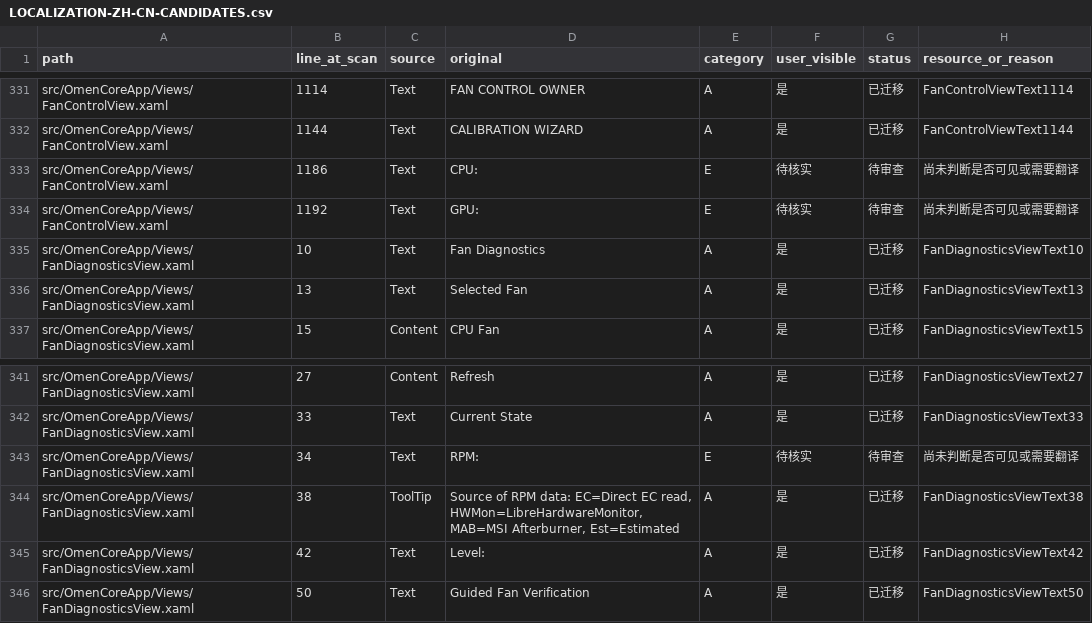
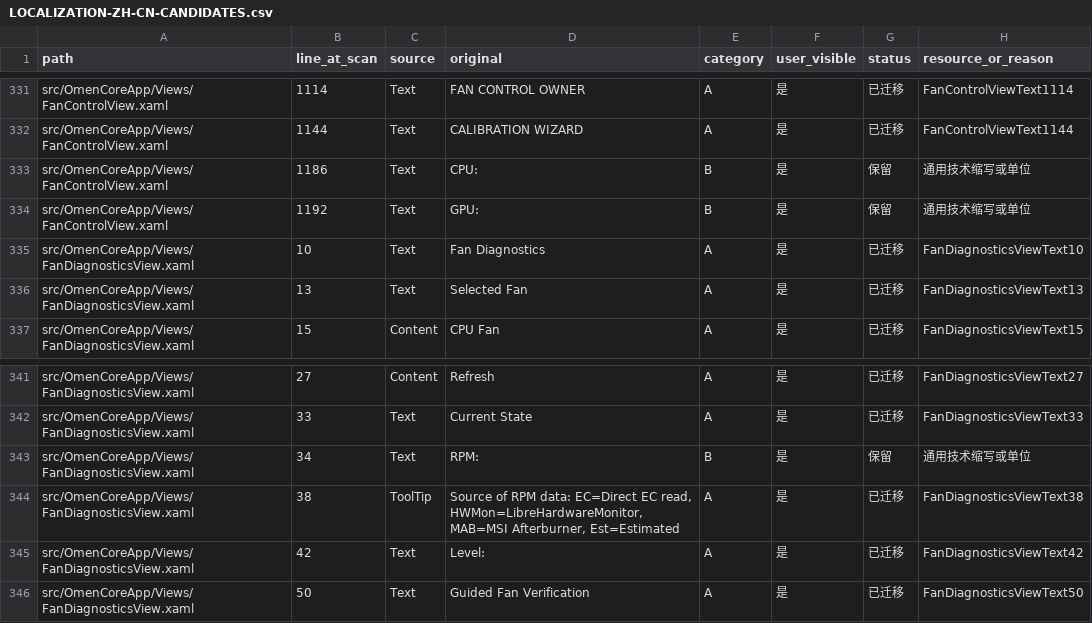
Before and after one commit to Masterossss/OmenCore-zh-CN, a CSV file: LOCALIZATION-ZH-CN-CANDIDATES.csv, drawn as a sheet; only a part is shown, gaps mark what is left out.

Commit message:
Record localization audit checkpoint

```diff
--- a/LOCALIZATION-ZH-CN-CANDIDATES.csv
+++ b/LOCALIZATION-ZH-CN-CANDIDATES.csv
@@ -332,4 +332,4 @@ src/OmenCoreApp/Views/FanControlView.xaml,1114,Text,FAN CONTROL OWNER,A,是,已
 src/OmenCoreApp/Views/FanControlView.xaml,1144,Text,CALIBRATION WIZARD,A,是,已迁移,FanControlViewText1144
-src/OmenCoreApp/Views/FanControlView.xaml,1186,Text,CPU: ,E,待核实,待审查,尚未判断是否可见或需要翻译
-src/OmenCoreApp/Views/FanControlView.xaml,1192,Text,GPU: ,E,待核实,待审查,尚未判断是否可见或需要翻译
+src/OmenCoreApp/Views/FanControlView.xaml,1186,Text,CPU: ,B,是,保留,通用技术缩写或单位
+src/OmenCoreApp/Views/FanControlView.xaml,1192,Text,GPU: ,B,是,保留,通用技术缩写或单位
 src/OmenCoreApp/Views/FanDiagnosticsView.xaml,10,Text,Fan Diagnostics,A,是,已迁移,FanDiagnosticsViewText10
@@ -342,3 +342,3 @@ src/OmenCoreApp/Views/FanDiagnosticsView.xaml,27,Content,Refresh,A,是,已迁移
 src/OmenCoreApp/Views/FanDiagnosticsView.xaml,33,Text,Current State,A,是,已迁移,FanDiagnosticsViewText33
-src/OmenCoreApp/Views/FanDiagnosticsView.xaml,34,Text,RPM:,E,待核实,待审查,尚未判断是否可见或需要翻译
+src/OmenCoreApp/Views/FanDiagnosticsView.xaml,34,Text,RPM:,B,是,保留,通用技术缩写或单位
 src/OmenCoreApp/Views/FanDiagnosticsView.xaml,38,ToolTip,"Source of RPM data: EC=Direct EC read, HWMon=LibreHardwareMonitor, MAB=MSI Afterburner, Est=Estimated",A,是,已迁移,FanDiagnosticsViewText38
```
Also changed, not shown: 1 other file.
